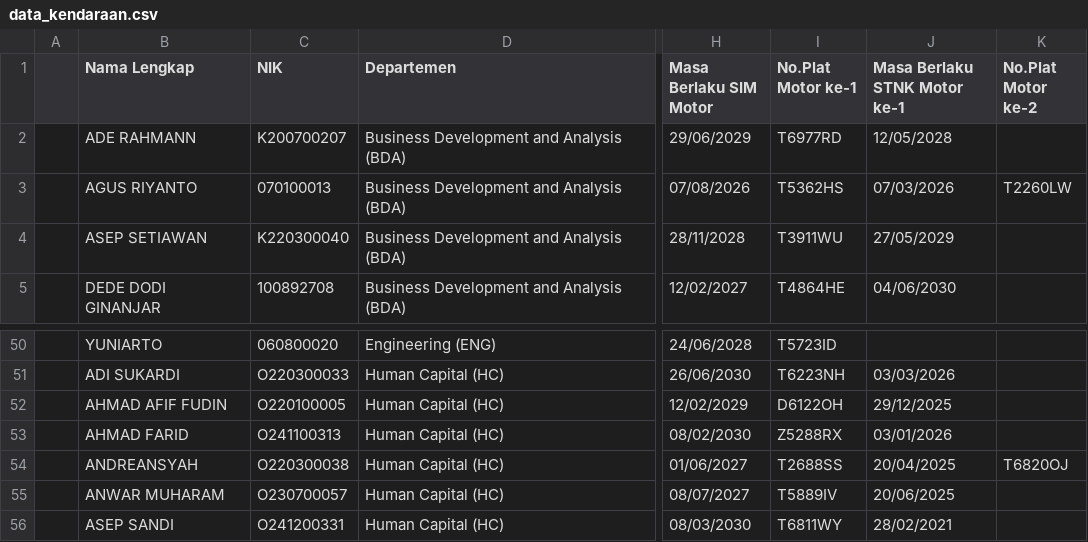
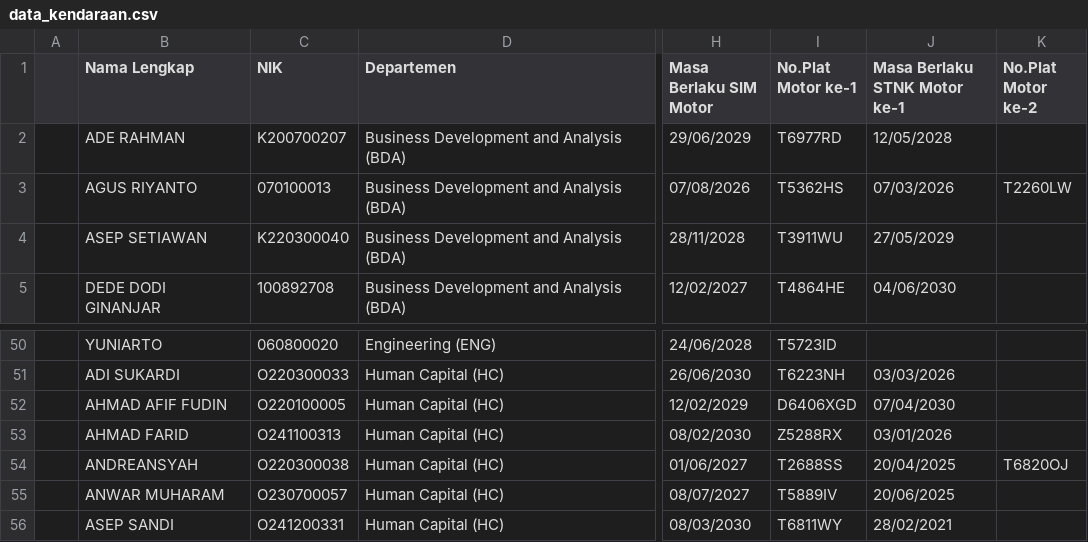
Before and after one commit to alifianr/sidak-test, a CSV file: data_kendaraan.csv, drawn as a sheet; only a part is shown, gaps mark what is left out; the diff covers the shown part only; the diff names each change by its address in the sheet, - before the commit and + after, or states it on an @@ line.

```diff
--- a/data_kendaraan.csv
+++ b/data_kendaraan.csv
-B2 (Nama Lengkap): ADE RAHMANN
+B2 (Nama Lengkap): ADE RAHMAN
-I52 (No.Plat Motor ke-1): D6122OH
+I52 (No.Plat Motor ke-1): D6406XGD
-J52 (Masa Berlaku STNK Motor ke-1): 29/12/2025
+J52 (Masa Berlaku STNK Motor ke-1): 07/04/2030
```
Also changed, not shown: 2 added rows and 15 edited cells elsewhere in this file.
